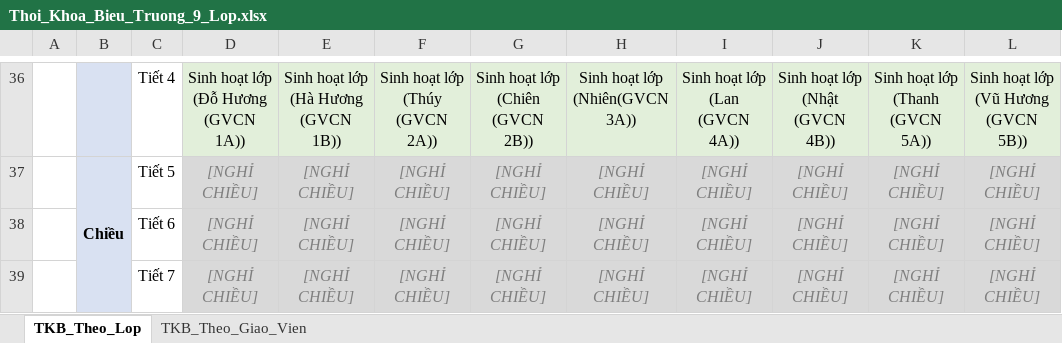
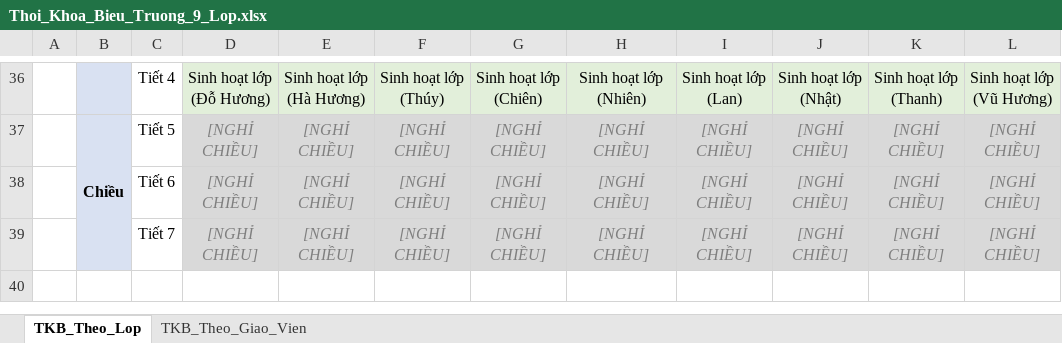
Before and after one commit to TNguyen1228/auto_schedule, an Excel workbook: Thoi_Khoa_Bieu_Truong_9_Lop.xlsx, sheet TKB_Theo_Lop, drawn as a sheet; only a part is shown, gaps mark what is left out; values as stored, in another font and other column widths than the file's, no borders; ↵ is a line break in a cell; the diff covers the shown part only; the diff names each change by its address in the sheet, - before the commit and + after, or states it on an @@ line.

Commit message:
feat: Update sample data generation and add automatic assignment generation
- Enhanced `get_sample_school_data` function to read class and teacher data from Excel files, replacing hardcoded values.
- Introduced `generate_phan_cong.py` script to automate the generation of teaching assignments from three source tables.
- Updated `ClassGroup` model to include `homeroom_teacher_id` for better data association.
- Removed commented-out code in `print_class_timetable` method for cleaner codebase.
- Adjusted timetable export functionality to simplify output formatting.

```diff
--- a/Thoi_Khoa_Bieu_Truong_9_Lop.xlsx (sheet TKB_Theo_Lop)
+++ b/Thoi_Khoa_Bieu_Truong_9_Lop.xlsx (sheet TKB_Theo_Lop)
-D36: Sinh hoạt lớp ↵ (Đỗ Hương (GVCN 1A))
+D36: Sinh hoạt lớp ↵ (Đỗ Hương)
-E36: Sinh hoạt lớp ↵ (Hà Hương (GVCN 1B))
+E36: Sinh hoạt lớp ↵ (Hà Hương)
-F36: Sinh hoạt lớp ↵ (Thúy (GVCN 2A))
+F36: Sinh hoạt lớp ↵ (Thúy)
-G36: Sinh hoạt lớp ↵ (Chiên (GVCN 2B))
+G36: Sinh hoạt lớp ↵ (Chiên)
-H36: Sinh hoạt lớp ↵ (Nhiên(GVCN 3A))
+H36: Sinh hoạt lớp ↵ (Nhiên)
-I36: Sinh hoạt lớp ↵ (Lan (GVCN 4A))
+I36: Sinh hoạt lớp ↵ (Lan)
-J36: Sinh hoạt lớp ↵ (Nhật (GVCN 4B))
+J36: Sinh hoạt lớp ↵ (Nhật)
-K36: Sinh hoạt lớp ↵ (Thanh (GVCN 5A))
+K36: Sinh hoạt lớp ↵ (Thanh)
-L36: Sinh hoạt lớp ↵ (Vũ Hương (GVCN 5B))
+L36: Sinh hoạt lớp ↵ (Vũ Hương)
```
Also changed, not shown: 26 added rows, 26 removed rows and 53 edited cells elsewhere in this sheet, sheet TKB_Theo_Giao_Vien, Input_Mau_TKB.xlsx, 8 other files.
